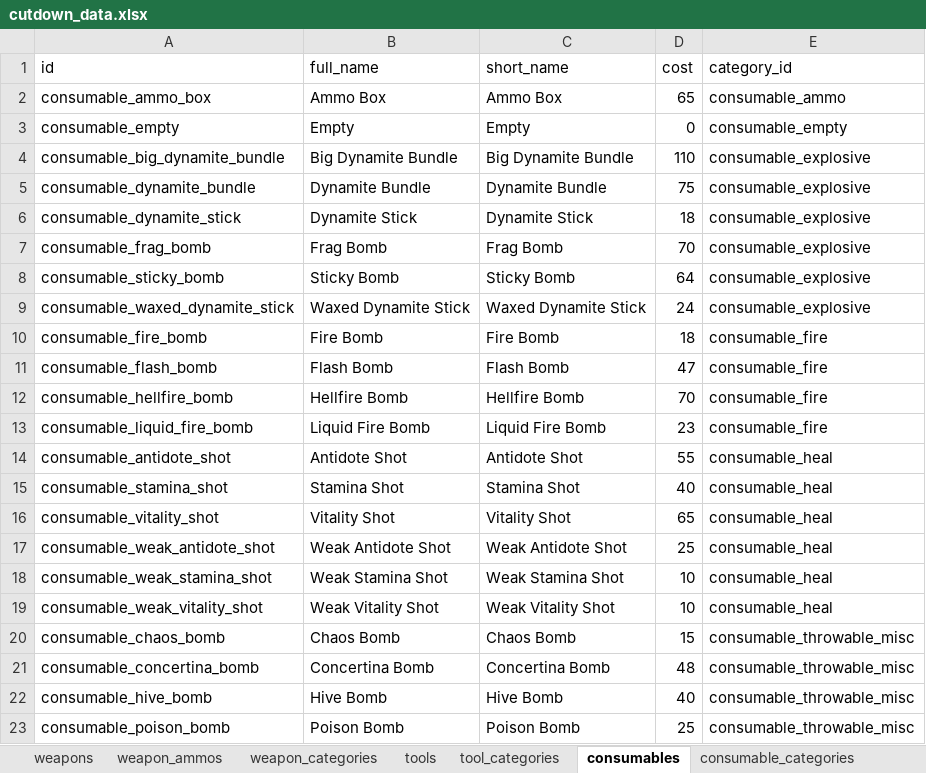
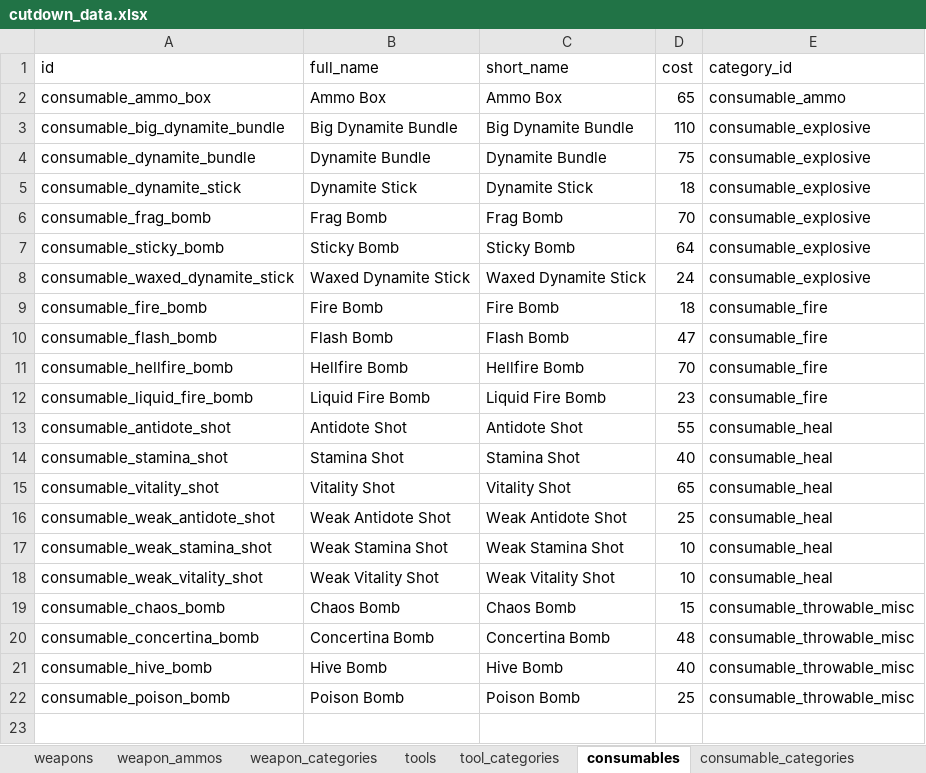
Before and after one commit to sankaku-deltalab/hunt_cutdown, an Excel workbook: priv/repo/seed_data/cutdown_data.xlsx, sheet consumables, drawn as a sheet; values as stored, in another font and other column widths than the file's, no borders; table styles not drawn; the diff names each change by its address in the sheet, - before the commit and + after, or states it on an @@ line.

Commit message:
Remove empty from data tabel and add null-objects

```diff
--- a/priv/repo/seed_data/cutdown_data.xlsx (sheet consumables)
+++ b/priv/repo/seed_data/cutdown_data.xlsx (sheet consumables)
-row 3: consumable_empty | Empty | Empty | 0 | consumable_empty
```
Also changed, not shown: sheet weapons, sheet tools, sheet consumable_categories, sheet tool_categories, sheet weapon_categories, 14 other files.
